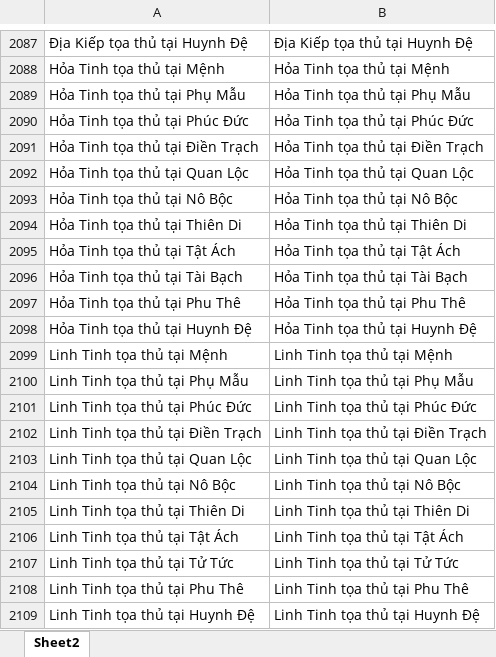
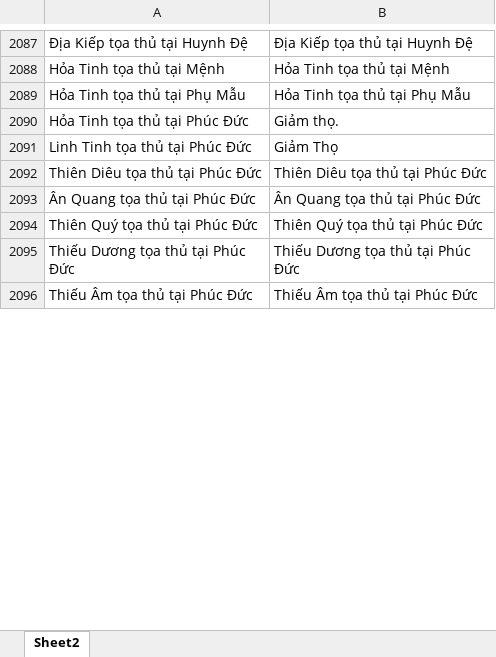
Before and after one commit to Donniehieu/LuanGiaiTuViBacPhai, an Excel workbook: LuanPhucDuc.xlsx, sheet Sheet2, drawn as a sheet; only a part is shown, gaps mark what is left out; the shorter side is filled out with more unchanged rows; values as stored, in another font and other column widths than the file's, no borders; conditional formats not drawn; removed rows and columns are numbered as before the commit, all else as after; the diff covers the shown part only; the diff names each change by its address in the sheet, - before the commit and + after, or states it on an @@ line.

Commit message:
Giai thich khong kiep phuc duc

```diff
--- a/LuanPhucDuc.xlsx (sheet Sheet2)
+++ b/LuanPhucDuc.xlsx (sheet Sheet2)
-B2090: Hỏa Tinh tọa thủ tại Phúc Đức
+B2090: Giảm thọ.
-row 2091: Hỏa Tinh tọa thủ tại Điền Trạch | Hỏa Tinh tọa thủ tại Điền Trạch
-row 2092: Hỏa Tinh tọa thủ tại Quan Lộc | Hỏa Tinh tọa thủ tại Quan Lộc
-row 2093: Hỏa Tinh tọa thủ tại Nô Bộc | Hỏa Tinh tọa thủ tại Nô Bộc
-row 2094: Hỏa Tinh tọa thủ tại Thiên Di | Hỏa Tinh tọa thủ tại Thiên Di
-row 2095: Hỏa Tinh tọa thủ tại Tật Ách | Hỏa Tinh tọa thủ tại Tật Ách
-row 2096: Hỏa Tinh tọa thủ tại Tài Bạch | Hỏa Tinh tọa thủ tại Tài Bạch
-row 2097: Hỏa Tinh tọa thủ tại Phu Thê | Hỏa Tinh tọa thủ tại Phu Thê
-row 2098: Hỏa Tinh tọa thủ tại Huynh Đệ | Hỏa Tinh tọa thủ tại Huynh Đệ
-row 2099: Linh Tinh tọa thủ tại Mệnh | Linh Tinh tọa thủ tại Mệnh
-row 2100: Linh Tinh tọa thủ tại Phụ Mẫu | Linh Tinh tọa thủ tại Phụ Mẫu
-B2091: Linh Tinh tọa thủ tại Phúc Đức
+B2091: Giảm Thọ
-row 2102: Linh Tinh tọa thủ tại Điền Trạch | Linh Tinh tọa thủ tại Điền Trạch
-row 2103: Linh Tinh tọa thủ tại Quan Lộc | Linh Tinh tọa thủ tại Quan Lộc
-row 2104: Linh Tinh tọa thủ tại Nô Bộc | Linh Tinh tọa thủ tại Nô Bộc
-row 2105: Linh Tinh tọa thủ tại Thiên Di | Linh Tinh tọa thủ tại Thiên Di
-row 2106: Linh Tinh tọa thủ tại Tật Ách | Linh Tinh tọa thủ tại Tật Ách
-row 2107: Linh Tinh tọa thủ tại Tử Tức | Linh Tinh tọa thủ tại Tử Tức
-row 2108: Linh Tinh tọa thủ tại Phu Thê | Linh Tinh tọa thủ tại Phu Thê
-row 2109: Linh Tinh tọa thủ tại Huynh Đệ | Linh Tinh tọa thủ tại Huynh Đệ
```
Also changed, not shown: 24 added rows, 75 removed rows and 49 edited cells elsewhere in this sheet, 1 other file.
